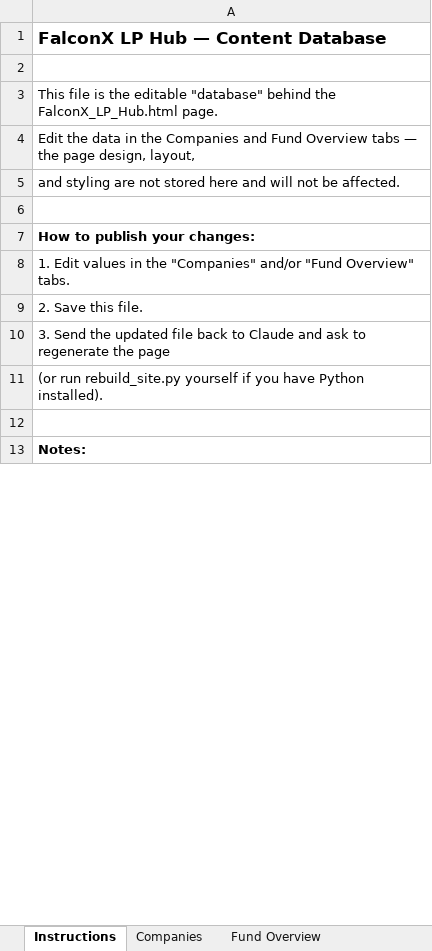
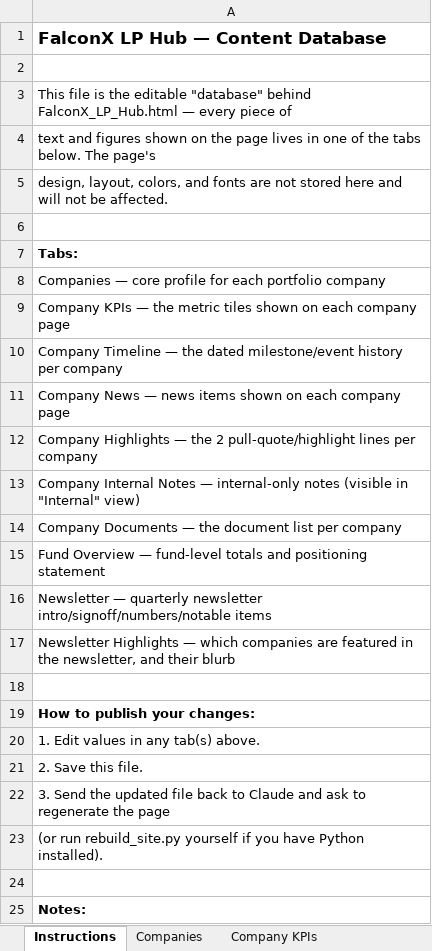
Before and after one commit to vivekvipulvdock/falconx-lp-hub, an Excel workbook: FalconX_LP_Hub_Database.xlsx, sheet Instructions, drawn as a sheet; only a part is shown; values as stored, in another font and other column widths than the file's, no borders; addresses are those after the commit; the diff covers the shown part only; the diff names each change by its address in the sheet, - before the commit and + after, or states it on an @@ line.

```diff
--- a/FalconX_LP_Hub_Database.xlsx (sheet Instructions)
+++ b/FalconX_LP_Hub_Database.xlsx (sheet Instructions)
+sheet tab: Company KPIs
-A3: …"database" behind the FalconX_LP_Hub.html page.
+A3: …"database" behind FalconX_LP_Hub.html — every piece of
-A4: Edit the data in the Companies and Fund Overview tabs — the page design, layout,
+A4: text and figures shown on the page lives in one of the tabs below. The page's
-A5: and styling are not…
+A5: design, layout, colors, and fonts are not…
+row 6: (empty)
+row 7: Tabs:
+row 8: Companies — core profile for each portfolio company
+row 9: Company KPIs — the metric tiles shown on each company page
+row 10: Company Timeline — the dated milestone/event history per company
+row 11: Company News — news items shown on each company page
+row 12: Company Highlights — the 2 pull-quote/highlight lines per company
+row 13: Company Internal Notes — internal-only notes (visible in "Internal" view)
+row 14: Company Documents — the document list per company
+row 15: Fund Overview — fund-level totals and positioning statement
+row 16: Newsletter — quarterly newsletter intro/signoff/numbers/notable items
+row 17: Newsletter Highlights — which companies are featured in the newsletter, and their blurb
-A20: …values in the "Companies" and/or "Fund Overview" tabs.
+A20: …values in any tab(s) above.
```
Also changed, not shown: 2 added rows, 5 edited cells and cell formats elsewhere in this sheet, sheet Companies, other sheet tabs.
